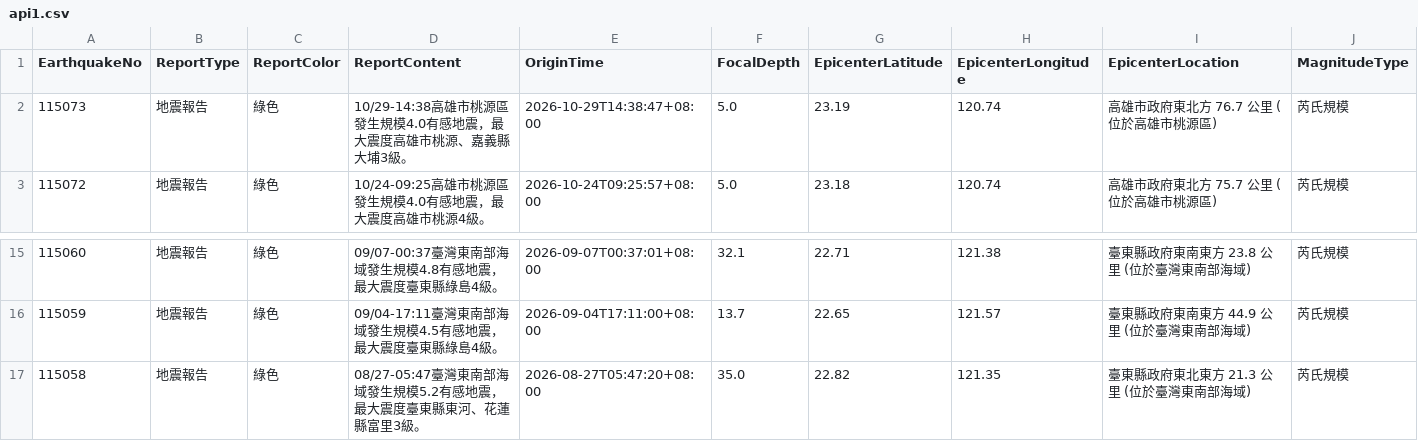
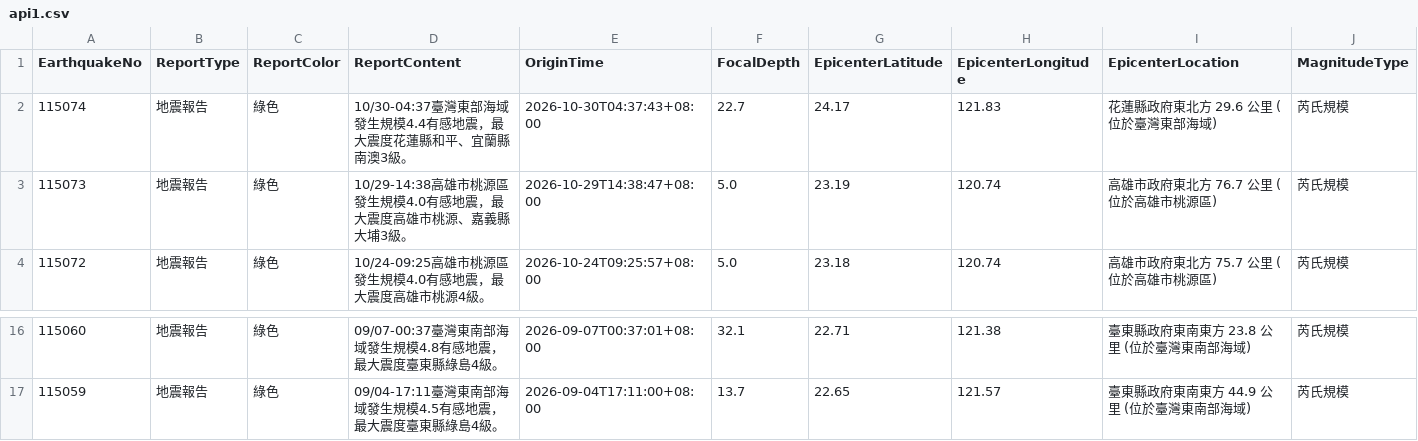
Before and after one commit to FatFang/crawler, a CSV file: api1.csv, drawn as a sheet; only a part is shown, gaps mark what is left out; removed rows and columns are numbered as before the commit, all else as after; rows hold the shown columns only; the diff names each change by its address in the sheet, - before the commit and + after, or states it on an @@ line.

Commit message:
Update api1.csv by bot

```diff
--- a/api1.csv
+++ b/api1.csv
+row 2: 115074 | 地震報告 | 綠色 | 10/30-04:37臺灣東部海域發生規模4.4有感地震，最大震度花蓮縣和平、宜蘭縣南澳3級。 | 2026-10-30T04:37:43+08:00 | 22.7 | 24.17 | 121.83 | 花蓮縣政府東北方 29.6 公里 (位於臺灣東部海域) | 芮氏規模
-row 17: 115058 | 地震報告 | 綠色 | 08/27-05:47臺灣東南部海域發生規模5.2有感地震，最大震度臺東縣東河、花蓮縣富里3級。 | 2026-08-27T05:47:20+08:00 | 35.0 | 22.82 | 121.35 | 臺東縣政府東北東方 21.3 公里 (位於臺灣東南部海域) | 芮氏規模
```
